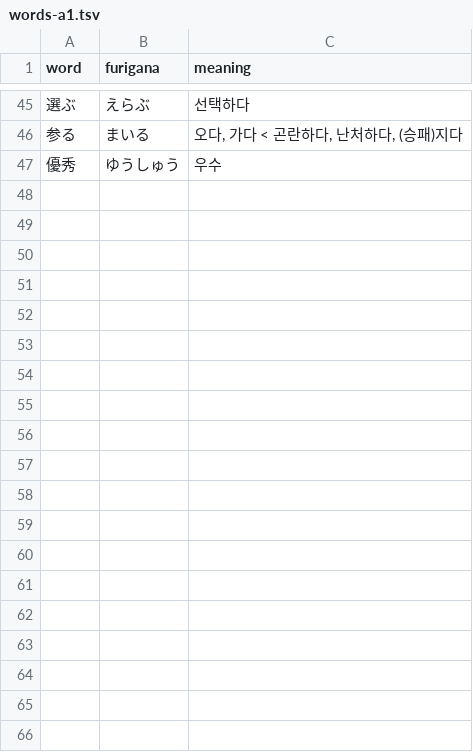
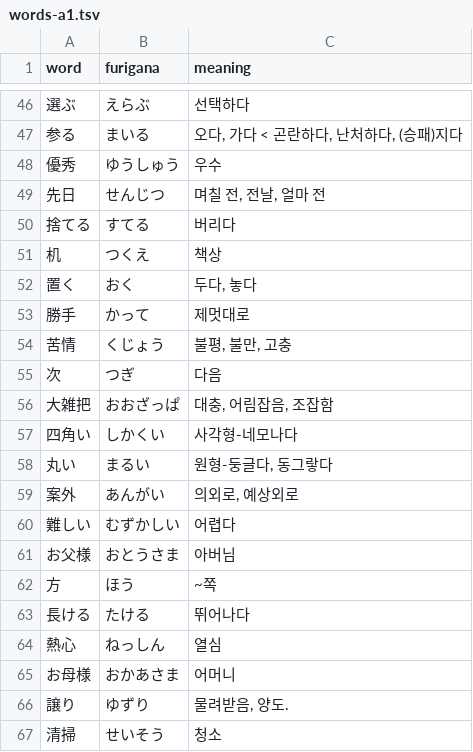
Before and after one commit to shiftpsh/flash-cards, a TSV file: public/words-a1.tsv, drawn as a sheet; only a part is shown, gaps mark what is left out; the diff covers the shown part only.

Commit message:
feat: more words

```diff
--- a/public/words-a1.tsv
+++ b/public/words-a1.tsv
@@ -47 +48,20 @@ word	furigana	meaning
 優秀	ゆうしゅう	우수
+先日	せんじつ	며칠 전, 전날, 얼마 전
+捨てる	すてる	버리다
+机	つくえ	책상
+置く	おく	두다, 놓다
+勝手	かって	제멋대로
+苦情	くじょう	불평, 불만, 고충
+次	つぎ	다음
+大雑把	おおざっぱ	대충, 어림잡음, 조잡함
+四角い	しかくい	사각형-네모나다
+丸い	まるい	원형-둥글다, 동그랗다
+案外	あんがい	의외로, 예상외로
+難しい	むずかしい	어렵다
+お父様	おとうさま	아버님
+方	ほう	~쪽
+長ける	たける	뛰어나다
+熱心	ねっしん	열심
+お母様	おかあさま	어머니
+譲り	ゆずり	물려받음, 양도.
+清掃	せいそう	청소
```
Also changed, not shown: 32 added rows elsewhere in this file.
